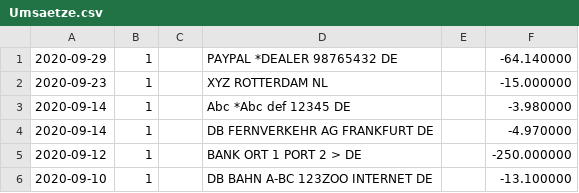
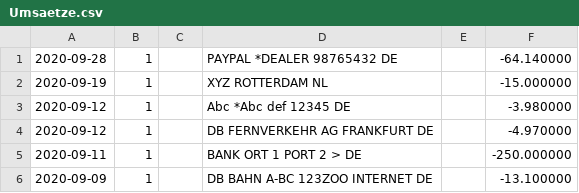
Before and after one commit to sercxanto/small_scripts, a CSV file: barclaycard2homebank/testfiles/Umsaetze.csv, drawn as a sheet.

Commit message:
barclaycard2homebank: Use transaction instead of booking date
Booking date may be empty in some cases

```diff
--- a/barclaycard2homebank/testfiles/Umsaetze.csv
+++ b/barclaycard2homebank/testfiles/Umsaetze.csv
@@ -1,6 +1,6 @@
-2020-09-29;1;;PAYPAL *DEALER    98765432   DE;;-64.140000;;
-2020-09-23;1;;XYZ  ROTTERDAM     NL;;-15.000000;;
-2020-09-14;1;;Abc *Abc def 12345 DE;;-3.980000;;
-2020-09-14;1;;DB FERNVERKEHR AG      FRANKFURT     DE;;-4.970000;;
-2020-09-12;1;;BANK ORT 1 PORT 2 >    DE;;-250.000000;;
-2020-09-10;1;;DB BAHN  A-BC 123ZOO   INTERNET      DE;;-13.100000;;
+2020-09-28;1;;PAYPAL *DEALER    98765432   DE;;-64.140000;;
+2020-09-19;1;;XYZ  ROTTERDAM     NL;;-15.000000;;
+2020-09-12;1;;Abc *Abc def 12345 DE;;-3.980000;;
+2020-09-12;1;;DB FERNVERKEHR AG      FRANKFURT     DE;;-4.970000;;
+2020-09-11;1;;BANK ORT 1 PORT 2 >    DE;;-250.000000;;
+2020-09-09;1;;DB BAHN  A-BC 123ZOO   INTERNET      DE;;-13.100000;;
```
Also changed, not shown: 1 other file.
